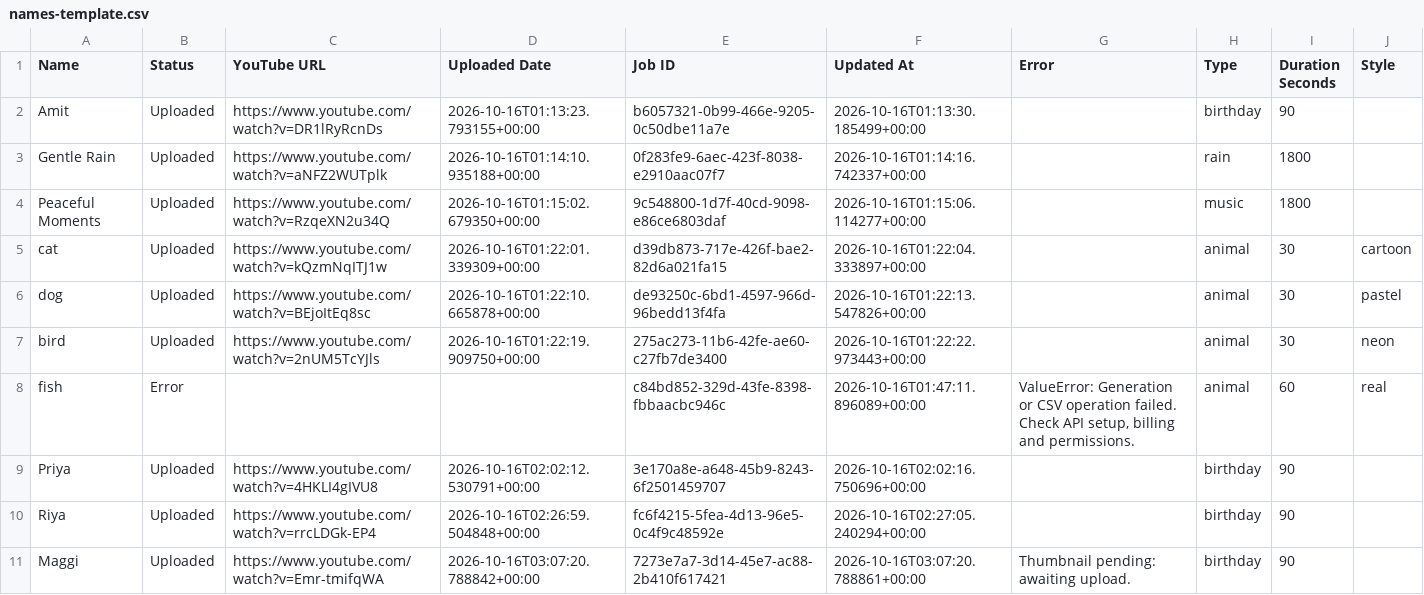
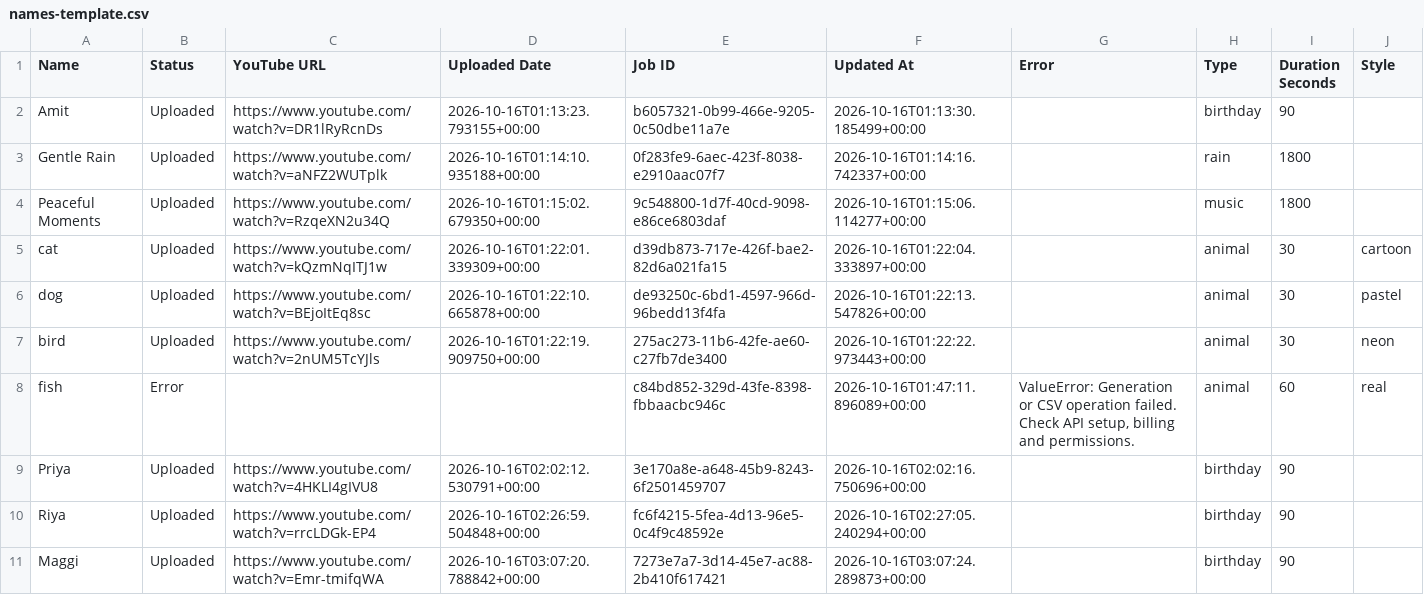
Before and after one commit to familyinvitation/Enjoy-Your-Day-Studio, a CSV file: names-template.csv, drawn as a sheet.

```diff
--- a/names-template.csv
+++ b/names-template.csv
@@ -10,2 +10,2 @@ Priya,Uploaded,https://www.youtube.com/watch?v=4HKLI4gIVU8,2026-10-16T02:02:12.5
 Riya,Uploaded,https://www.youtube.com/watch?v=rrcLDGk-EP4,2026-10-16T02:26:59.504848+00:00,fc6f4215-5fea-4d13-96e5-0c4f9c48592e,2026-10-16T02:27:05.240294+00:00,,birthday,90,
-Maggi,Uploaded,https://www.youtube.com/watch?v=Emr-tmifqWA,2026-10-16T03:07:20.788842+00:00,7273e7a7-3d14-45e7-ac88-2b410f617421,2026-10-16T03:07:20.788861+00:00,Thumbnail pending: awaiting upload.,birthday,90,
+Maggi,Uploaded,https://www.youtube.com/watch?v=Emr-tmifqWA,2026-10-16T03:07:20.788842+00:00,7273e7a7-3d14-45e7-ac88-2b410f617421,2026-10-16T03:07:24.289873+00:00,,birthday,90,
```
